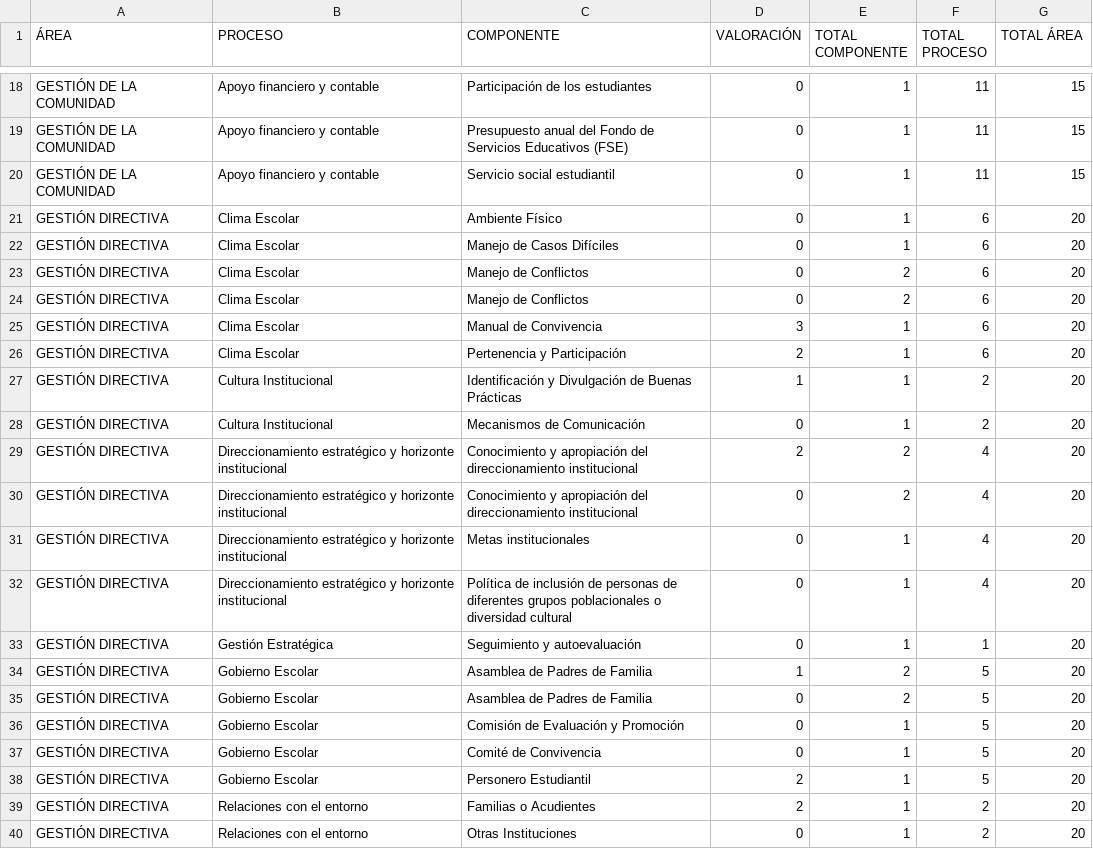
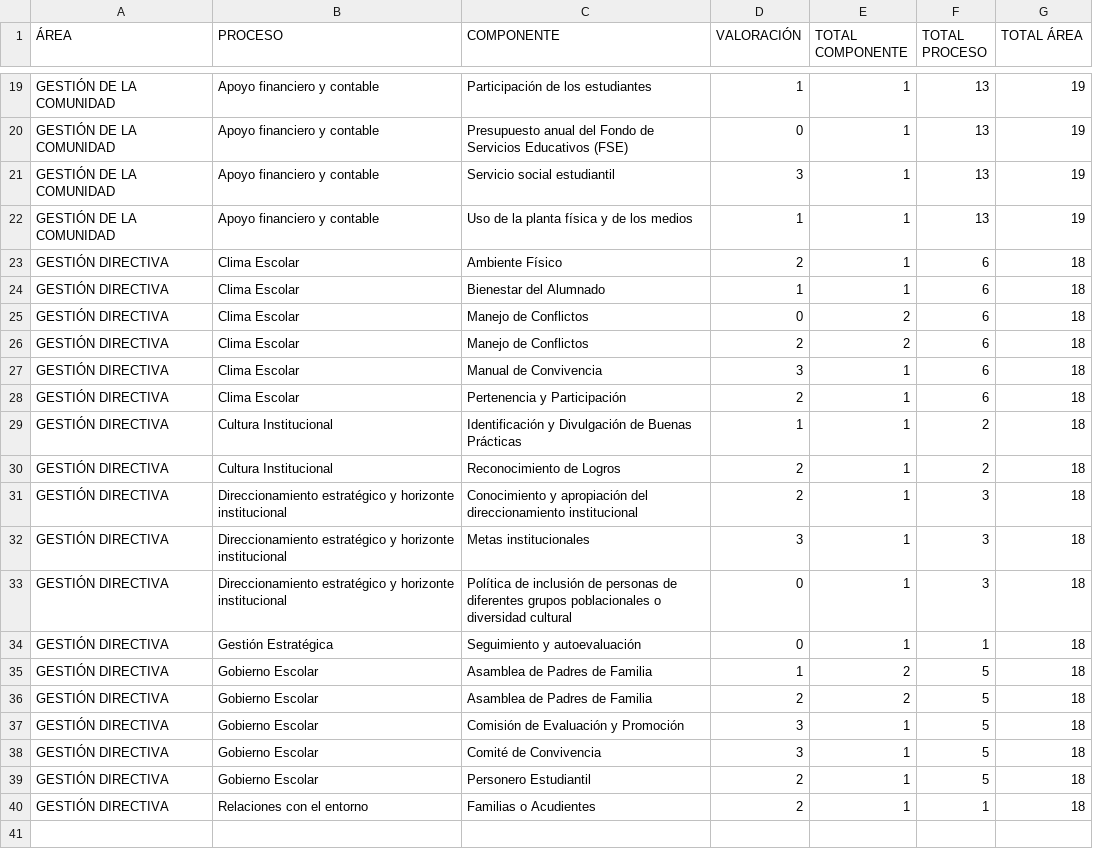
Before and after one commit to tomashs244/encuestas-ecolba, a CSV file: resultados-encuesta.csv, drawn as a sheet; only a part is shown, gaps mark what is left out; the diff covers the shown part only.

```diff
--- a/resultados-encuesta.csv
+++ b/resultados-encuesta.csv
@@ -18,23 +19,22 @@
-"GESTIÓN DE LA COMUNIDAD";"Apoyo financiero y contable";"Participación de los estudiantes";"0";"1";"11";"15"
-"GESTIÓN DE LA COMUNIDAD";"Apoyo financiero y contable";"Presupuesto anual del Fondo de Servicios Educativos (FSE)";"0";"1";"11";"15"
-"GESTIÓN DE LA COMUNIDAD";"Apoyo financiero y contable";"Servicio social estudiantil";"0";"1";"11";"15"
-"GESTIÓN DIRECTIVA";"Clima Escolar";"Ambiente Físico";"0";"1";"6";"20"
-"GESTIÓN DIRECTIVA";"Clima Escolar";"Manejo de Casos Difíciles";"0";"1";"6";"20"
-"GESTIÓN DIRECTIVA";"Clima Escolar";"Manejo de Conflictos";"0";"2";"6";"20"
-"GESTIÓN DIRECTIVA";"Clima Escolar";"Manejo de Conflictos";"0";"2";"6";"20"
-"GESTIÓN DIRECTIVA";"Clima Escolar";"Manual de Convivencia";"3";"1";"6";"20"
-"GESTIÓN DIRECTIVA";"Clima Escolar";"Pertenencia y Participación";"2";"1";"6";"20"
-"GESTIÓN DIRECTIVA";"Cultura Institucional";"Identificación y Divulgación de Buenas Prácticas";"1";"1";"2";"20"
-"GESTIÓN DIRECTIVA";"Cultura Institucional";"Mecanismos de Comunicación";"0";"1";"2";"20"
-"GESTIÓN DIRECTIVA";"Direccionamiento estratégico y horizonte institucional";"Conocimiento y apropiación del direccionamiento institucional";"2";"2";"4";"20"
-"GESTIÓN DIRECTIVA";"Direccionamiento estratégico y horizonte institucional";"Conocimiento y apropiación del direccionamiento institucional";"0";"2";"4";"20"
-"GESTIÓN DIRECTIVA";"Direccionamiento estratégico y horizonte institucional";"Metas institucionales";"0";"1";"4";"20"
-"GESTIÓN DIRECTIVA";"Direccionamiento estratégico y horizonte institucional";"Política de inclusión de personas de diferentes grupos poblacionales o diversidad cultural";"0";"1";"4";"20"
-"GESTIÓN DIRECTIVA";"Gestión Estratégica";"Seguimiento y autoevaluación";"0";"1";"1";"20"
-"GESTIÓN DIRECTIVA";"Gobierno Escolar";"Asamblea de Padres de Familia";"1";"2";"5";"20"
-"GESTIÓN DIRECTIVA";"Gobierno Escolar";"Asamblea de Padres de Familia";"0";"2";"5";"20"
-"GESTIÓN DIRECTIVA";"Gobierno Escolar";"Comisión de Evaluación y Promoción";"0";"1";"5";"20"
-"GESTIÓN DIRECTIVA";"Gobierno Escolar";"Comité de Convivencia";"0";"1";"5";"20"
-"GESTIÓN DIRECTIVA";"Gobierno Escolar";"Personero Estudiantil";"2";"1";"5";"20"
-"GESTIÓN DIRECTIVA";"Relaciones con el entorno";"Familias o Acudientes";"2";"1";"2";"20"
-"GESTIÓN DIRECTIVA";"Relaciones con el entorno";"Otras Instituciones";"0";"1";"2";"20"
+"GESTIÓN DE LA COMUNIDAD";"Apoyo financiero y contable";"Participación de los estudiantes";"1";"1";"13";"19"
+"GESTIÓN DE LA COMUNIDAD";"Apoyo financiero y contable";"Presupuesto anual del Fondo de Servicios Educativos (FSE)";"0";"1";"13";"19"
+"GESTIÓN DE LA COMUNIDAD";"Apoyo financiero y contable";"Servicio social estudiantil";"3";"1";"13";"19"
+"GESTIÓN DE LA COMUNIDAD";"Apoyo financiero y contable";"Uso de la planta física y de los medios";"1";"1";"13";"19"
+"GESTIÓN DIRECTIVA";"Clima Escolar";"Ambiente Físico";"2";"1";"6";"18"
+"GESTIÓN DIRECTIVA";"Clima Escolar";"Bienestar del Alumnado";"1";"1";"6";"18"
+"GESTIÓN DIRECTIVA";"Clima Escolar";"Manejo de Conflictos";"0";"2";"6";"18"
+"GESTIÓN DIRECTIVA";"Clima Escolar";"Manejo de Conflictos";"2";"2";"6";"18"
+"GESTIÓN DIRECTIVA";"Clima Escolar";"Manual de Convivencia";"3";"1";"6";"18"
+"GESTIÓN DIRECTIVA";"Clima Escolar";"Pertenencia y Participación";"2";"1";"6";"18"
+"GESTIÓN DIRECTIVA";"Cultura Institucional";"Identificación y Divulgación de Buenas Prácticas";"1";"1";"2";"18"
+"GESTIÓN DIRECTIVA";"Cultura Institucional";"Reconocimiento de Logros";"2";"1";"2";"18"
+"GESTIÓN DIRECTIVA";"Direccionamiento estratégico y horizonte institucional";"Conocimiento y apropiación del direccionamiento institucional";"2";"1";"3";"18"
+"GESTIÓN DIRECTIVA";"Direccionamiento estratégico y horizonte institucional";"Metas institucionales";"3";"1";"3";"18"
+"GESTIÓN DIRECTIVA";"Direccionamiento estratégico y horizonte institucional";"Política de inclusión de personas de diferentes grupos poblacionales o diversidad cultural";"0";"1";"3";"18"
+"GESTIÓN DIRECTIVA";"Gestión Estratégica";"Seguimiento y autoevaluación";"0";"1";"1";"18"
+"GESTIÓN DIRECTIVA";"Gobierno Escolar";"Asamblea de Padres de Familia";"1";"2";"5";"18"
+"GESTIÓN DIRECTIVA";"Gobierno Escolar";"Asamblea de Padres de Familia";"2";"2";"5";"18"
+"GESTIÓN DIRECTIVA";"Gobierno Escolar";"Comisión de Evaluación y Promoción";"3";"1";"5";"18"
+"GESTIÓN DIRECTIVA";"Gobierno Escolar";"Comité de Convivencia";"3";"1";"5";"18"
+"GESTIÓN DIRECTIVA";"Gobierno Escolar";"Personero Estudiantil";"2";"1";"5";"18"
+"GESTIÓN DIRECTIVA";"Relaciones con el entorno";"Familias o Acudientes";"2";"1";"1";"18"
```
Also changed, not shown: 5 added rows, 4 removed rows and 35 edited cells elsewhere in this file.
